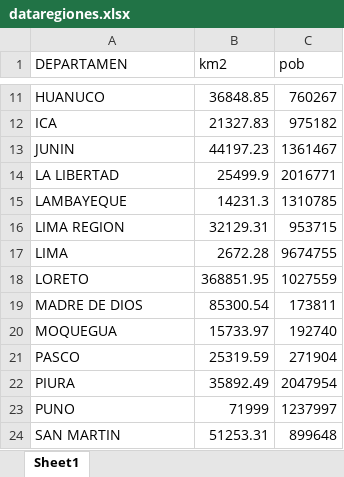
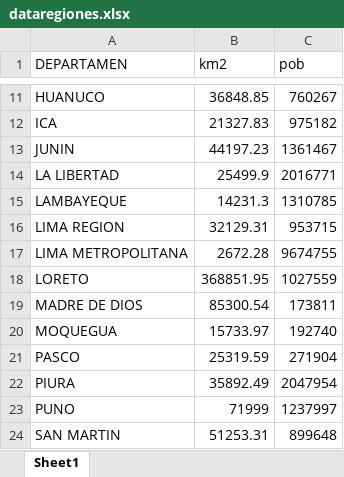
Before and after one commit to MINSA-dashboard/MINSA-dashboard.github.io, an Excel workbook: dataregiones.xlsx, sheet Sheet1, drawn as a sheet; only a part is shown, gaps mark what is left out; values as stored, in another font and other column widths than the file's, no borders; the diff names each change by its address in the sheet, - before the commit and + after, or states it on an @@ line.

```diff
--- a/dataregiones.xlsx (sheet Sheet1)
+++ b/dataregiones.xlsx (sheet Sheet1)
-A17 (DEPARTAMEN): LIMA
+A17 (DEPARTAMEN): LIMA METROPOLITANA
```
Also changed, not shown: 37 other files.
